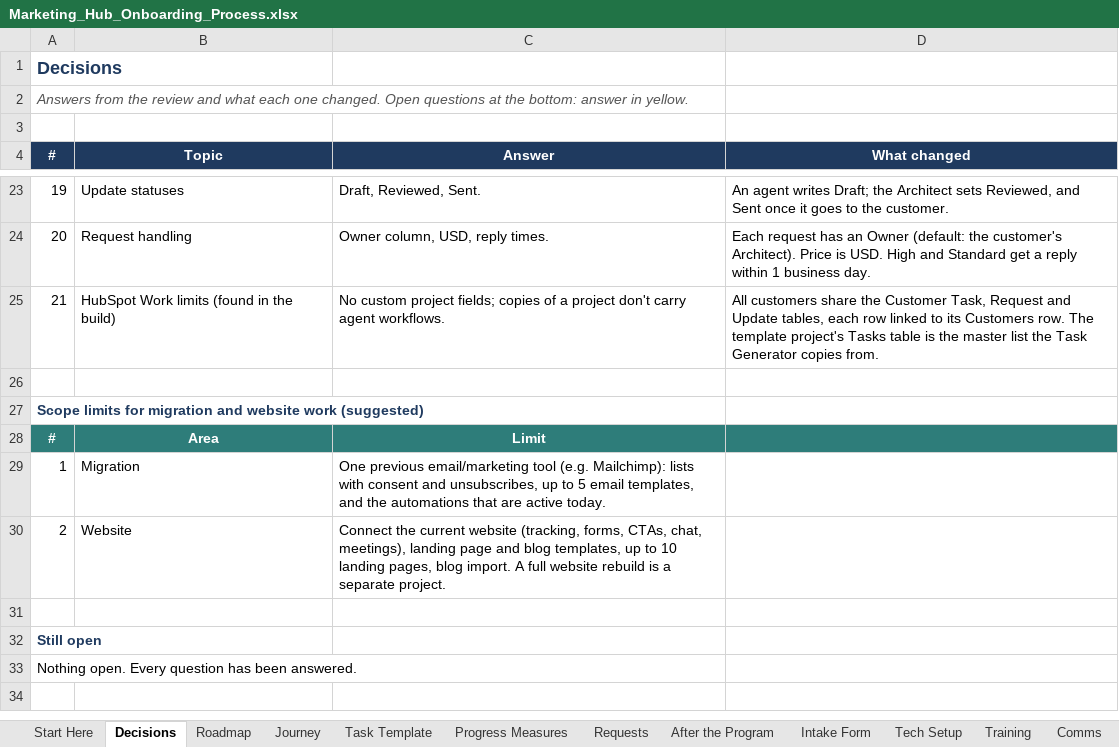
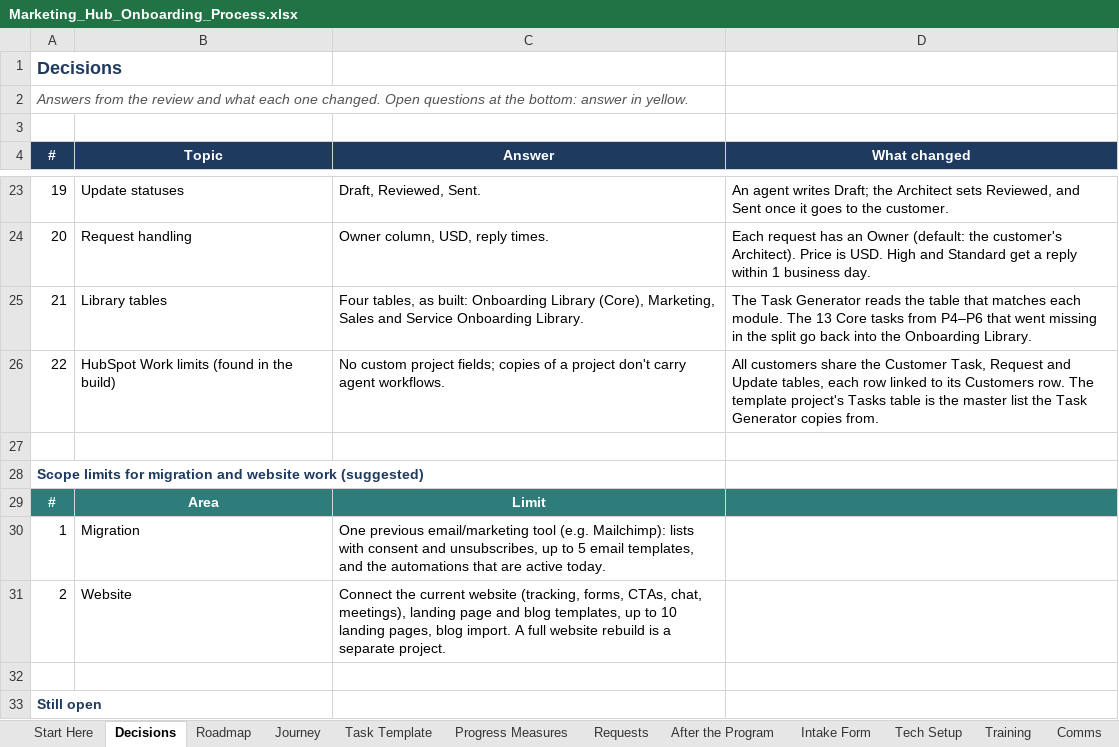
Before and after one commit to Dihaw12Rev/Mable-s-Test, an Excel workbook: marketing-hub-onboarding/Marketing_Hub_Onboarding_Process.xlsx, sheet Decisions, drawn as a sheet; only a part is shown, gaps mark what is left out; the shorter side is filled out with more unchanged rows; values as stored, in another font and other column widths than the file's, no borders; addresses are those after the commit; the diff names each change by its address in the sheet, - before the commit and + after, or states it on an @@ line.

```diff
--- a/marketing-hub-onboarding/Marketing_Hub_Onboarding_Process.xlsx (sheet Decisions)
+++ b/marketing-hub-onboarding/Marketing_Hub_Onboarding_Process.xlsx (sheet Decisions)
+row 25: 21 | Library tables | Four tables, as built: Onboarding Library (Core), Marketing, Sales and Service Onboarding Library. | The Task Generator reads the table that matches each module. The 13 Core tasks from P4–P6 that went missing in the split go back into the Onboarding Library.
@@ column A (#) renumbered in row 26 @@
```
Also changed, not shown: 10 other files.
